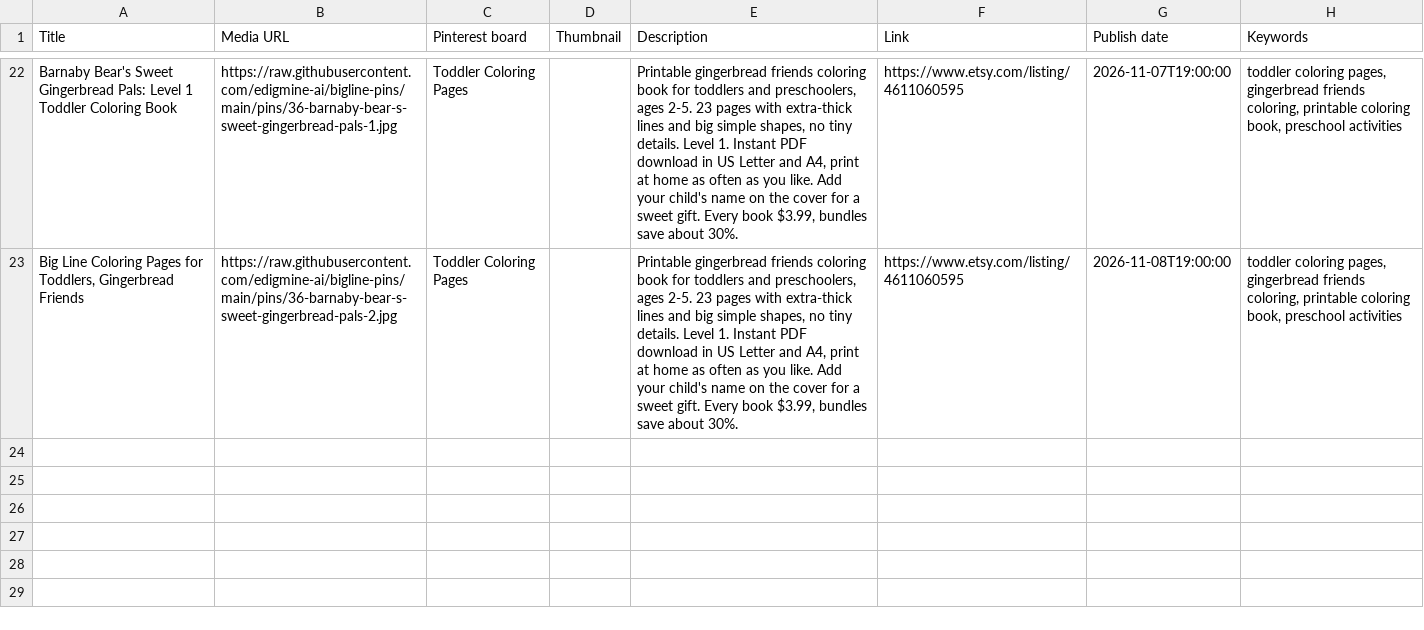
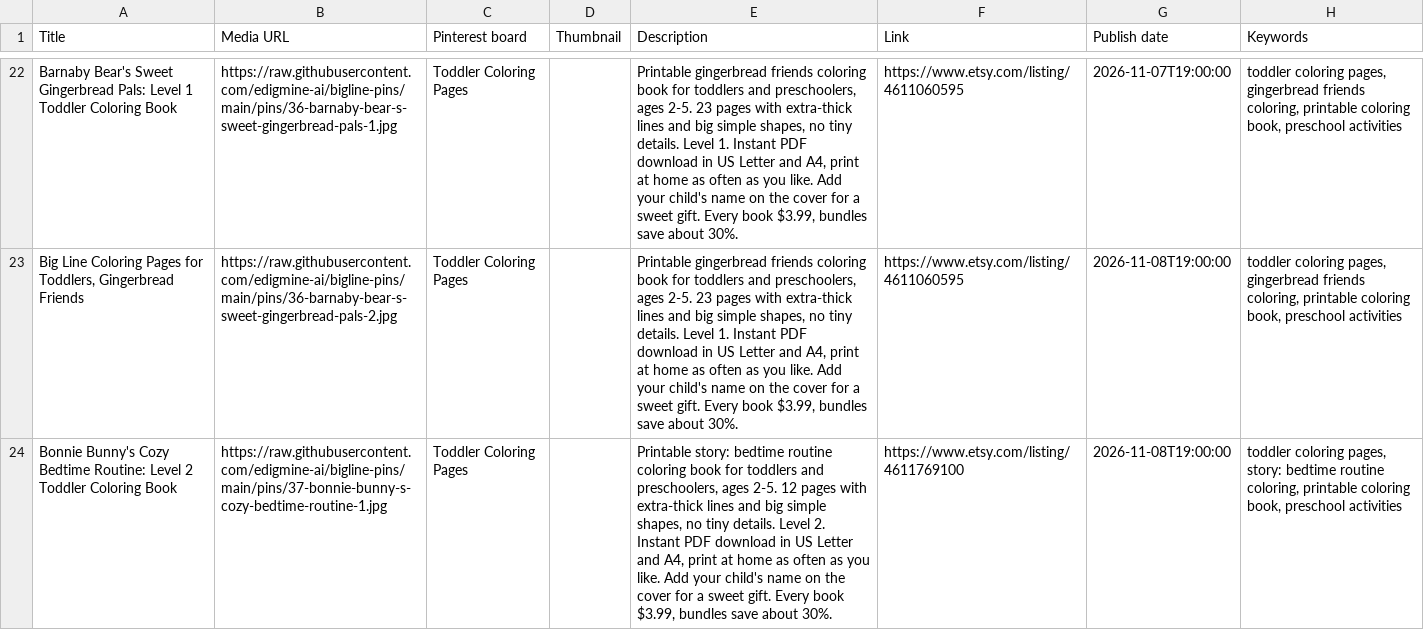
Before and after one commit to edigmine-ai/bigline-pins, a CSV file: pins-2026-W45.csv, drawn as a sheet; only a part is shown, gaps mark what is left out; the diff names each change by its address in the sheet, - before the commit and + after, or states it on an @@ line.

```diff
--- a/pins-2026-W45.csv
+++ b/pins-2026-W45.csv
+row 24: Bonnie Bunny's Cozy Bedtime Routine: Level 2 Toddler Coloring Book | https://raw.githubusercontent.com/edigmine-ai/bigline-pins/main/pins/37-bonnie-bunny-s-cozy-bedtime-routine-1.jpg | Toddler Coloring Pages |  | Printable story: bedtime routine coloring book for toddlers and preschoolers, ages 2-5. 12 pages with extra-thick lines and big simple shapes, no tiny details. Level 2. Instant PDF download in US Letter and A4, print at home as often as you like. Add your child's name on the cover for a sweet gift. Every book $3.99, bundles save about 30%. | https://www.etsy.com/listing/4611769100 | 2026-11-08T19:00:00 | toddler coloring pages, story: bedtime routine coloring, printable coloring book, preschool activities
```
Also changed, not shown: pins-2026-W46.csv, 4 other files.
